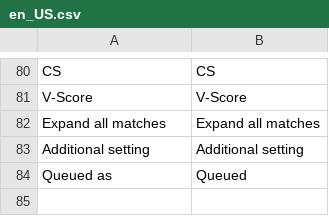
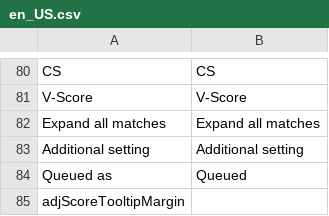
Before and after one commit to DasNerdwork/clashapp, a CSV file: lang/en_US.csv, drawn as a sheet; only a part is shown, gaps mark what is left out.

```diff
--- a/lang/en_US.csv
+++ b/lang/en_US.csv
@@ -84 +84,2 @@ Additional setting,Additional setting
 Queued as,Queued
+"adjScoreTooltipMargin",""
```
Also changed, not shown: lang/de_DE.csv, 9 other files.
